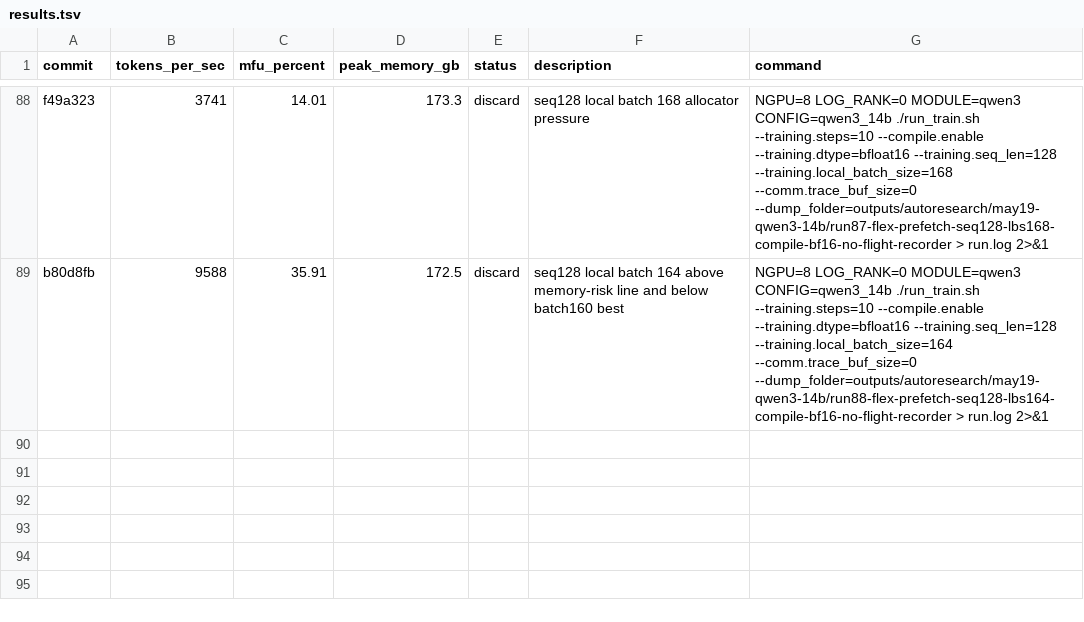
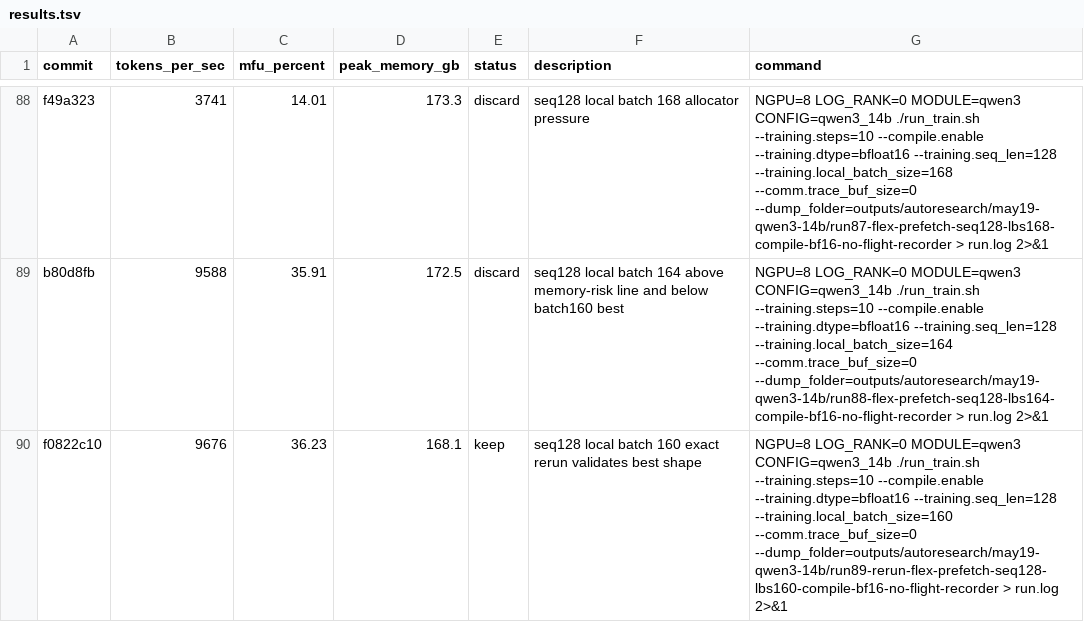
Before and after one commit to pytorch/torchtitan, a TSV file: results.tsv, drawn as a sheet; only a part is shown, gaps mark what is left out.

Commit message:
Record Qwen3 seq128 batch160 rerun

```diff
--- a/results.tsv
+++ b/results.tsv
@@ -89 +89,2 @@ f49a323	3741	14.01	173.3	discard	seq128 local batch 168 allocator pressure	NGPU=
 b80d8fb	9588	35.91	172.5	discard	seq128 local batch 164 above memory-risk line and below batch160 best	NGPU=8 LOG_RANK=0 MODULE=qwen3 CONFIG=qwen3_14b ./run_train.sh --training.steps=10 --compile.enable --training.dtype=bfloat16 --training.seq_len=128 --training.local_batch_size=164 --comm.trace_buf_size=0 --dump_folder=outputs/autoresearch/may19-qwen3-14b/run88-flex-prefetch-seq128-lbs164-compile-bf16-no-flight-recorder > run.log 2>&1
+f0822c10	9676	36.23	168.1	keep	seq128 local batch 160 exact rerun validates best shape	NGPU=8 LOG_RANK=0 MODULE=qwen3 CONFIG=qwen3_14b ./run_train.sh --training.steps=10 --compile.enable --training.dtype=bfloat16 --training.seq_len=128 --training.local_batch_size=160 --comm.trace_buf_size=0 --dump_folder=outputs/autoresearch/may19-qwen3-14b/run89-rerun-flex-prefetch-seq128-lbs160-compile-bf16-no-flight-recorder > run.log 2>&1
```
Also changed, not shown: 3 other files.
